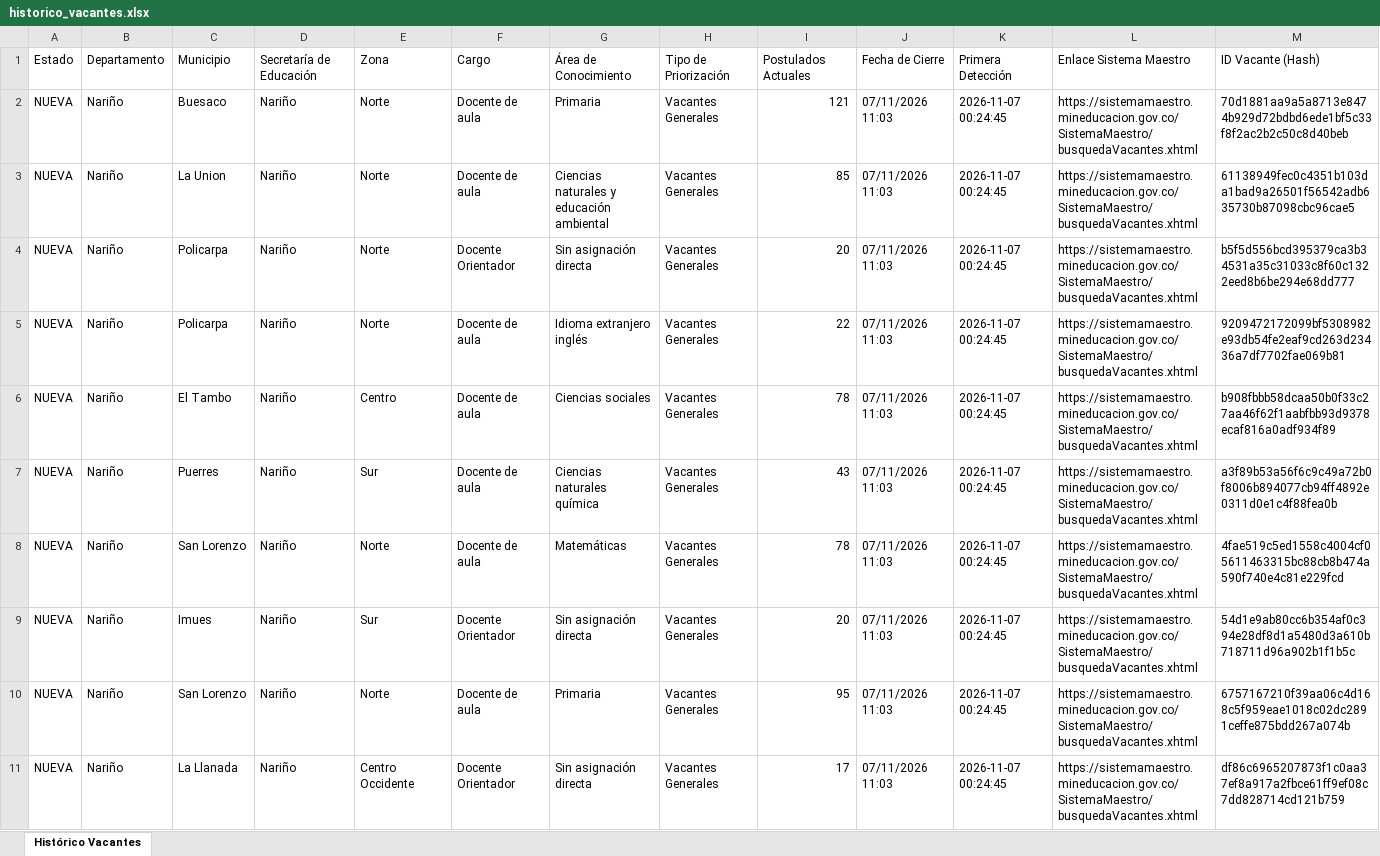
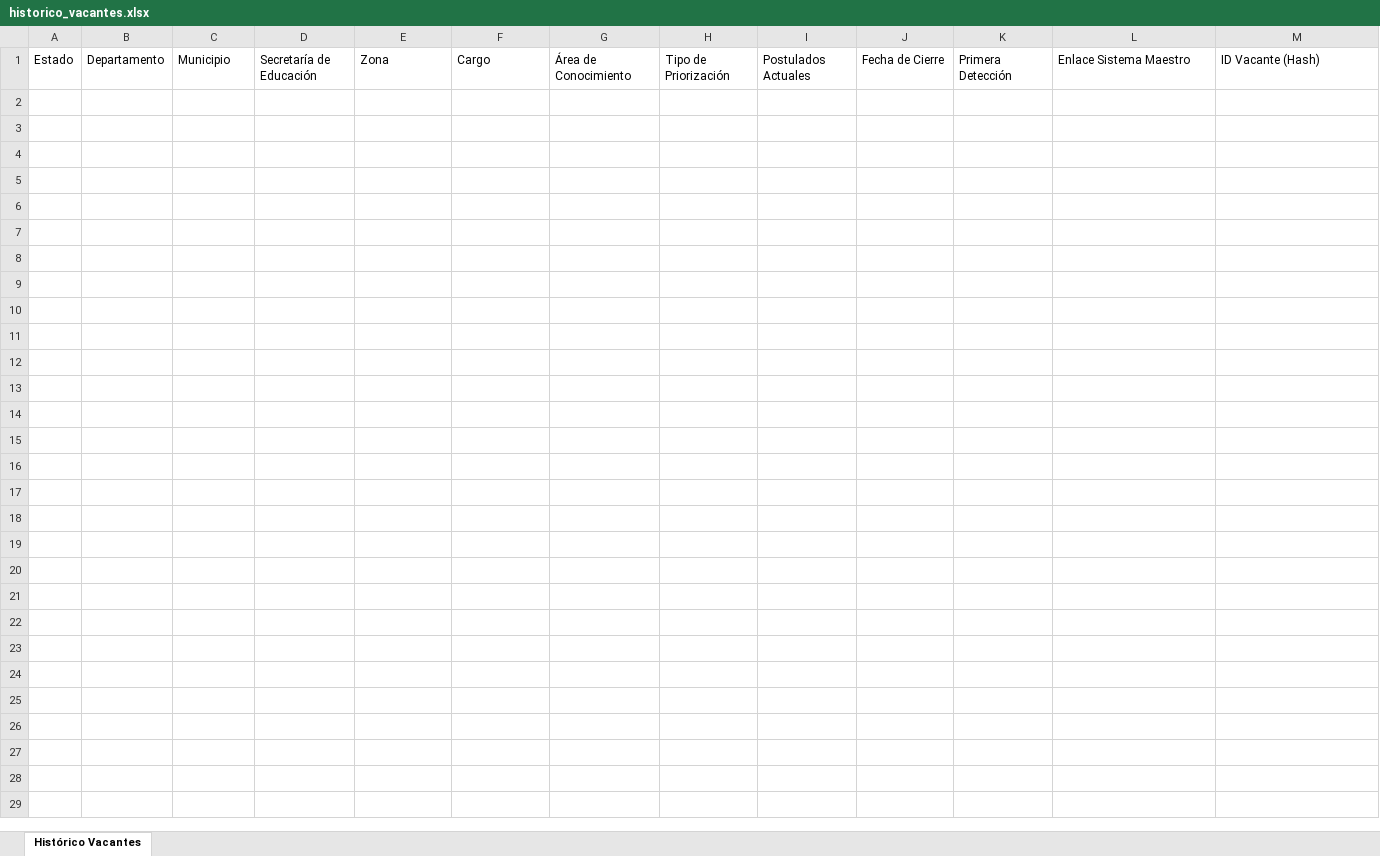
Before and after one commit to hdiaz59/sistemamaestro, an Excel workbook: data/exportaciones/historico_vacantes.xlsx, sheet Histórico Vacantes, drawn as a sheet; only a part is shown; values as stored, in another font and other column widths than the file's, no borders; the diff covers the shown part only; the diff names each change by its address in the sheet, - before the commit and + after, or states it on an @@ line.

```diff
--- a/data/exportaciones/historico_vacantes.xlsx (sheet Histórico Vacantes)
+++ b/data/exportaciones/historico_vacantes.xlsx (sheet Histórico Vacantes)
-row 2: NUEVA | Nariño | Buesaco | Nariño | Norte | Docente de aula | Primaria | Vacantes Generales | 121 | 07/11/2026 11:03 | 2026-11-07 00:24:45 | https://sistemamaestro.mineducacion.gov.co/SistemaMaestro/busquedaVacantes.xhtml | 70d1881aa9a5a8713e8474b929d72bdbd6ede1bf5c33f8f2ac2b2c50c8d40beb
-row 3: NUEVA | Nariño | La Union | Nariño | Norte | Docente de aula | Ciencias naturales y educación ambiental | Vacantes Generales | 85 | 07/11/2026 11:03 | 2026-11-07 00:24:45 | https://sistemamaestro.mineducacion.gov.co/SistemaMaestro/busquedaVacantes.xhtml | 61138949fec0c4351b103da1bad9a26501f56542adb635730b87098cbc96cae5
-row 4: NUEVA | Nariño | Policarpa | Nariño | Norte | Docente Orientador | Sin asignación directa | Vacantes Generales | 20 | 07/11/2026 11:03 | 2026-11-07 00:24:45 | https://sistemamaestro.mineducacion.gov.co/SistemaMaestro/busquedaVacantes.xhtml | b5f5d556bcd395379ca3b34531a35c31033c8f60c1322eed8b6be294e68dd777
-row 5: NUEVA | Nariño | Policarpa | Nariño | Norte | Docente de aula | Idioma extranjero inglés | Vacantes Generales | 22 | 07/11/2026 11:03 | 2026-11-07 00:24:45 | https://sistemamaestro.mineducacion.gov.co/SistemaMaestro/busquedaVacantes.xhtml | 9209472172099bf5308982e93db54fe2eaf9cd263d23436a7df7702fae069b81
-row 6: NUEVA | Nariño | El Tambo | Nariño | Centro | Docente de aula | Ciencias sociales | Vacantes Generales | 78 | 07/11/2026 11:03 | 2026-11-07 00:24:45 | https://sistemamaestro.mineducacion.gov.co/SistemaMaestro/busquedaVacantes.xhtml | b908fbbb58dcaa50b0f33c27aa46f62f1aabfbb93d9378ecaf816a0adf934f89
-row 7: NUEVA | Nariño | Puerres | Nariño | Sur | Docente de aula | Ciencias naturales química | Vacantes Generales | 43 | 07/11/2026 11:03 | 2026-11-07 00:24:45 | https://sistemamaestro.mineducacion.gov.co/SistemaMaestro/busquedaVacantes.xhtml | a3f89b53a56f6c9c49a72b0f8006b894077cb94ff4892e0311d0e1c4f88fea0b
-row 8: NUEVA | Nariño | San Lorenzo | Nariño | Norte | Docente de aula | Matemáticas | Vacantes Generales | 78 | 07/11/2026 11:03 | 2026-11-07 00:24:45 | https://sistemamaestro.mineducacion.gov.co/SistemaMaestro/busquedaVacantes.xhtml | 4fae519c5ed1558c4004cf05611463315bc88cb8b474a590f740e4c81e229fcd
-row 9: NUEVA | Nariño | Imues | Nariño | Sur | Docente Orientador | Sin asignación directa | Vacantes Generales | 20 | 07/11/2026 11:03 | 2026-11-07 00:24:45 | https://sistemamaestro.mineducacion.gov.co/SistemaMaestro/busquedaVacantes.xhtml | 54d1e9ab80cc6b354af0c394e28df8d1a5480d3a610b718711d96a902b1f1b5c
-row 10: NUEVA | Nariño | San Lorenzo | Nariño | Norte | Docente de aula | Primaria | Vacantes Generales | 95 | 07/11/2026 11:03 | 2026-11-07 00:24:45 | https://sistemamaestro.mineducacion.gov.co/SistemaMaestro/busquedaVacantes.xhtml | 6757167210f39aa06c4d168c5f959eae1018c02dc2891ceffe875bdd267a074b
-row 11: NUEVA | Nariño | La Llanada | Nariño | Centro Occidente | Docente Orientador | Sin asignación directa | Vacantes Generales | 17 | 07/11/2026 11:03 | 2026-11-07 00:24:45 | https://sistemamaestro.mineducacion.gov.co/SistemaMaestro/busquedaVacantes.xhtml | df86c6965207873f1c0aa37ef8a917a2fbce61ff9ef08c7dd828714cd121b759
```
Also changed, not shown: 17 removed rows elsewhere in this sheet, data/exportaciones/vacantes_actuales.xlsx, data/exportaciones/vacantes_nuevas.xlsx, 3 other files.
